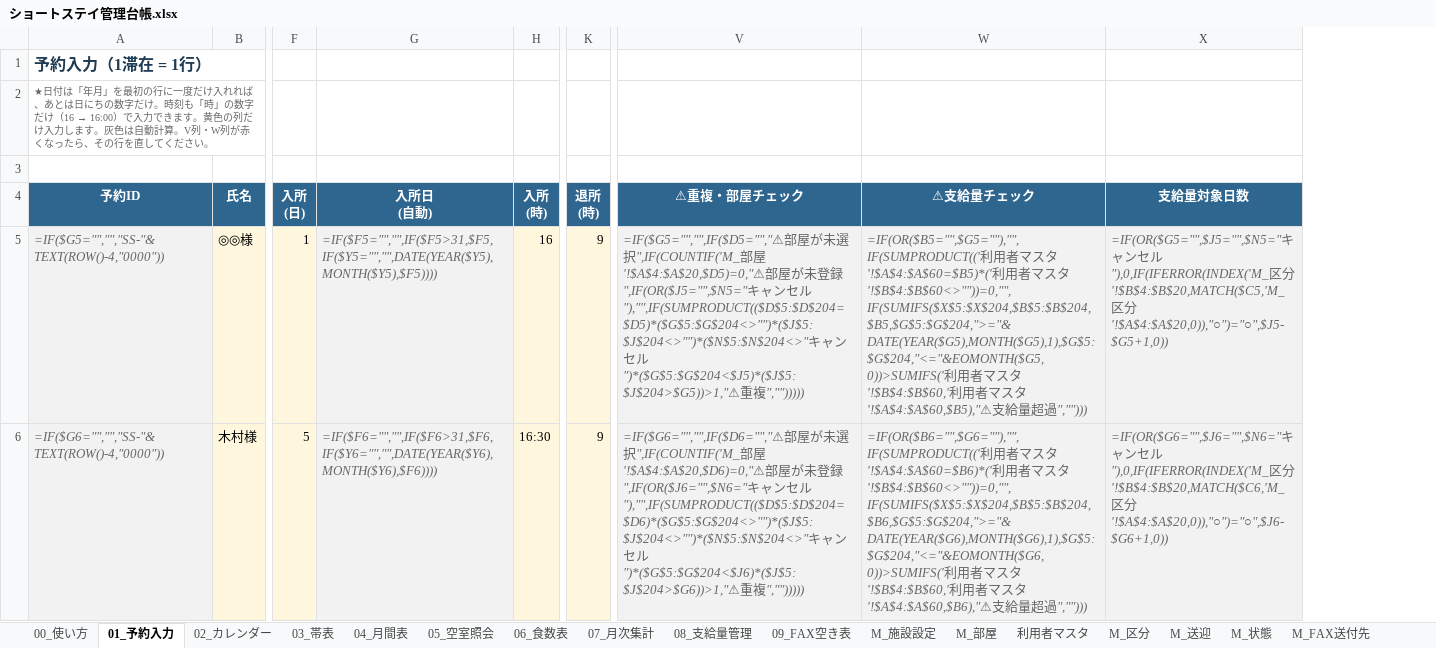
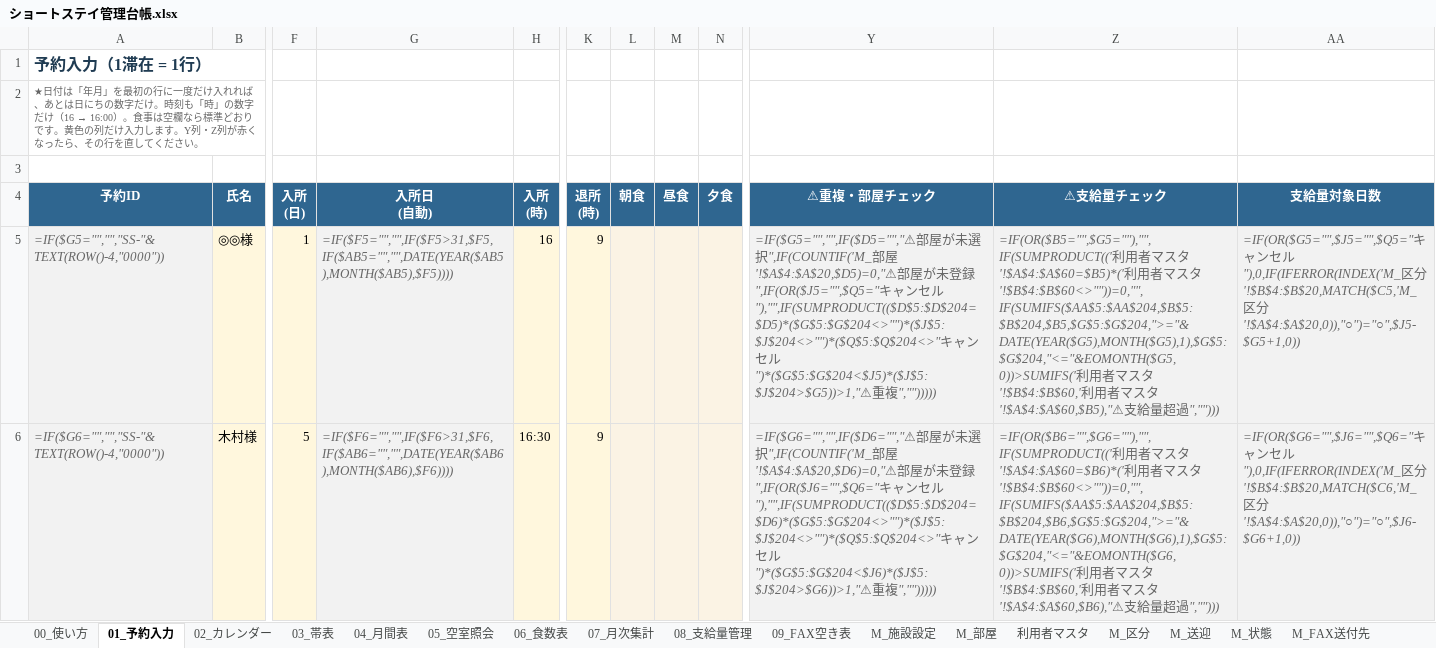
Before and after one commit to iketeru0919/gh-psychiatry-weekly-agent, an Excel workbook: build/ショートステイ管理台帳.xlsx, sheet 01_予約入力, drawn as a sheet; only a part is shown, gaps mark what is left out; values as stored, in another font and other column widths than the file's, no borders; formulas without a stored value are shown as written; conditional formats not drawn; addresses are those after the commit; the diff covers the shown part only; the diff names each change by its address in the sheet, - before the commit and + after, or states it on an @@ line.

```diff
--- a/build/ショートステイ管理台帳.xlsx (sheet 01_予約入力)
+++ b/build/ショートステイ管理台帳.xlsx (sheet 01_予約入力)
+column L (朝食), empty
+column M (昼食), empty
+column N (夕食), empty
@@ A2 (予約ID): …16 → 16:00）で入力できます。黄色の列だけ入力します。灰色は自動計算。V列・W列が赤く… → …16 → 16:00）。食事は空欄なら標準どおりです。黄色の列だけ入力します。Y列・Z列が赤く… @@
-G5 (入所日 (自動)): =IF($F5="","",IF($F5>31,$F5,IF($Y5="","",DATE(YEAR($Y5),MONTH($Y5),$F5))))
+G5 (入所日 (自動)): =IF($F5="","",IF($F5>31,$F5,IF($AB5="","",DATE(YEAR($AB5),MONTH($AB5),$F5))))
-Y5 (⚠重複・部屋チェック): …登録",IF(OR($J5="",$N5="キャンセル"),"",IF(SUMPRODUCT(($D$5:$D$204=$D5)*($G$5:$G$204<>"")*($J$5:$J$204<>"")*($N$5:$N$204<>"キャ…
+Y5 (⚠重複・部屋チェック): …登録",IF(OR($J5="",$Q5="キャンセル"),"",IF(SUMPRODUCT(($D$5:$D$204=$D5)*($G$5:$G$204<>"")*($J$5:$J$204<>"")*($Q$5:$Q$204<>"キャ…
-Z5 (⚠支給量チェック): …スタ'!$B$4:$B$60<>""))=0,"",IF(SUMIFS($X$5:$X$204,$B$5:$B$204,$B5,$G$5:$G$204,">="&DATE(YEAR($G5),MONTH($G5),1),$G$5:$G$204,"<="&EOMONTH($G5,0))>SUMIFS('利用…
+Z5 (⚠支給量チェック): …スタ'!$B$4:$B$60<>""))=0,"",IF(SUMIFS($AA$5:$AA$204,$B$5:$B$204,$B5,$G$5:$G$204,">="&DATE(YEAR($G5),MONTH($G5),1),$G$5:$G$204,"<="&EOMONTH($G5,0))>SUMIFS('利用…
-AA5 (支給量対象日数): =IF(OR($G5="",$J5="",$N5="キャ…
+AA5 (支給量対象日数): =IF(OR($G5="",$J5="",$Q5="キャ…
-G6 (入所日 (自動)): =IF($F6="","",IF($F6>31,$F6,IF($Y6="","",DATE(YEAR($Y6),MONTH($Y6),$F6))))
+G6 (入所日 (自動)): =IF($F6="","",IF($F6>31,$F6,IF($AB6="","",DATE(YEAR($AB6),MONTH($AB6),$F6))))
-Y6 (⚠重複・部屋チェック): …登録",IF(OR($J6="",$N6="キャンセル"),"",IF(SUMPRODUCT(($D$5:$D$204=$D6)*($G$5:$G$204<>"")*($J$5:$J$204<>"")*($N$5:$N$204<>"キャ…
+Y6 (⚠重複・部屋チェック): …登録",IF(OR($J6="",$Q6="キャンセル"),"",IF(SUMPRODUCT(($D$5:$D$204=$D6)*($G$5:$G$204<>"")*($J$5:$J$204<>"")*($Q$5:$Q$204<>"キャ…
-Z6 (⚠支給量チェック): …スタ'!$B$4:$B$60<>""))=0,"",IF(SUMIFS($X$5:$X$204,$B$5:$B$204,$B6,$G$5:$G$204,">="&DATE(YEAR($G6),MONTH($G6),1),$G$5:$G$204,"<="&EOMONTH($G6,0))>SUMIFS('利用…
+Z6 (⚠支給量チェック): …スタ'!$B$4:$B$60<>""))=0,"",IF(SUMIFS($AA$5:$AA$204,$B$5:$B$204,$B6,$G$5:$G$204,">="&DATE(YEAR($G6),MONTH($G6),1),$G$5:$G$204,"<="&EOMONTH($G6,0))>SUMIFS('利用…
-AA6 (支給量対象日数): =IF(OR($G6="",$J6="",$N6="キャ…
+AA6 (支給量対象日数): =IF(OR($G6="",$J6="",$Q6="キャ…
```
Also changed, not shown: 799 edited cells elsewhere in this sheet, sheet 03_帯表, sheet 04_月間表, sheet 07_月次集計, sheet 08_支給量管理, sheet 00_使い方, sheet 05_空室照会, hidden cells, 2 other files.
